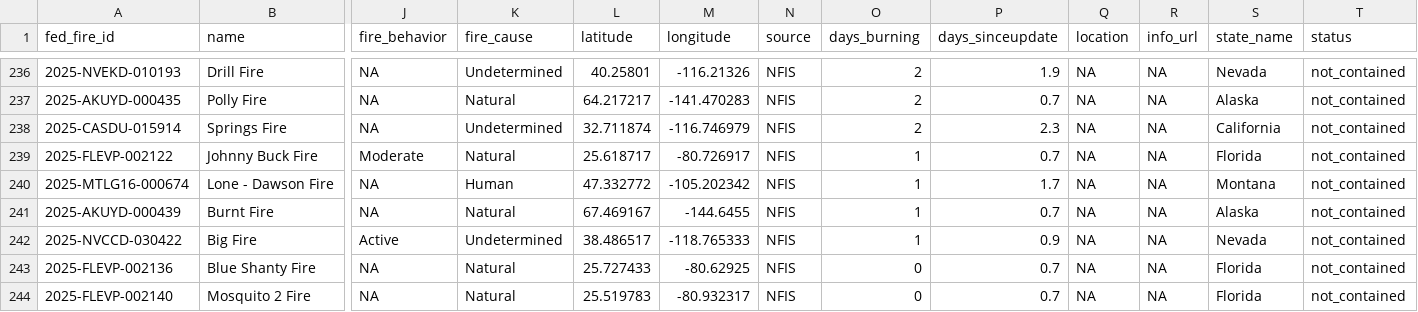
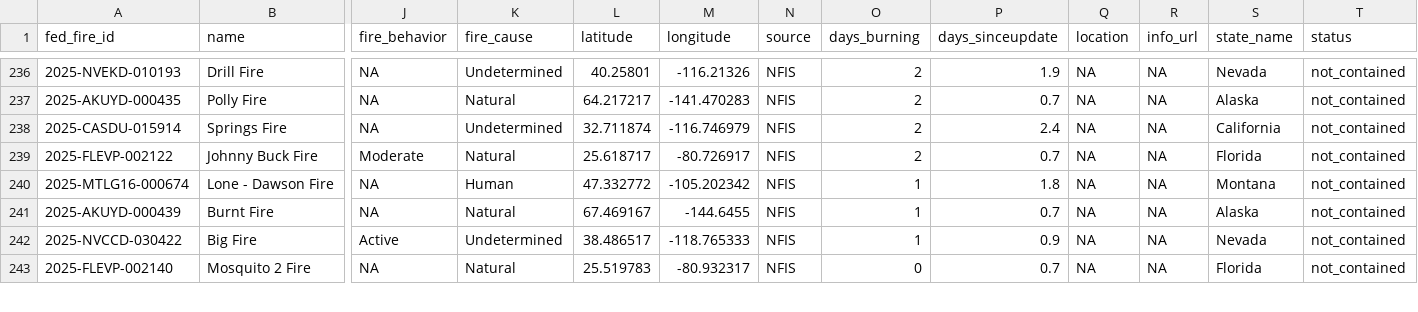
Before and after one commit to abcotvdata/wildfire_tracker, a CSV file: data/wildfires_working.csv, drawn as a sheet; only a part is shown, gaps mark what is left out; rows hold the shown columns only; the diff covers the shown part only; the diff names each change by its address in the sheet, - before the commit and + after, or states it on an @@ line.

Commit message:
New fires data. Maps updated!

```diff
--- a/data/wildfires_working.csv
+++ b/data/wildfires_working.csv
-P238 (days_sinceupdate): 2.3
+P238 (days_sinceupdate): 2.4
-O239 (days_burning): 1
+O239 (days_burning): 2
-P240 (days_sinceupdate): 1.7
+P240 (days_sinceupdate): 1.8
-row 243: 2025-FLEVP-002136 | Blue Shanty Fire | NA | Natural | 25.727433 | -80.62925 | NFIS | 0 | 0.7 | NA | NA | Florida | not_contained
```
Also changed, not shown: 1 removed row and 55 edited cells elsewhere in this file, 9 other files.
